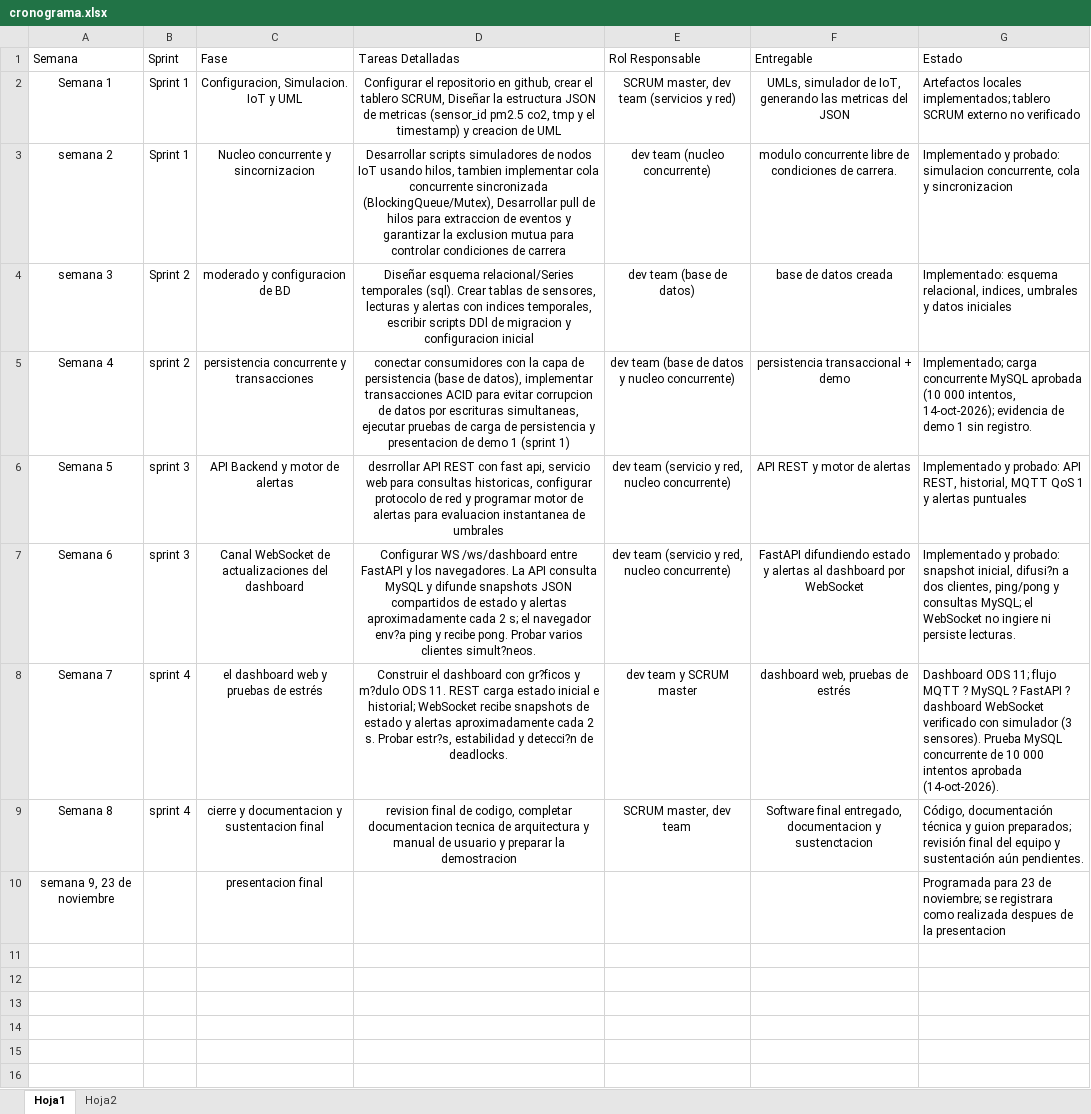
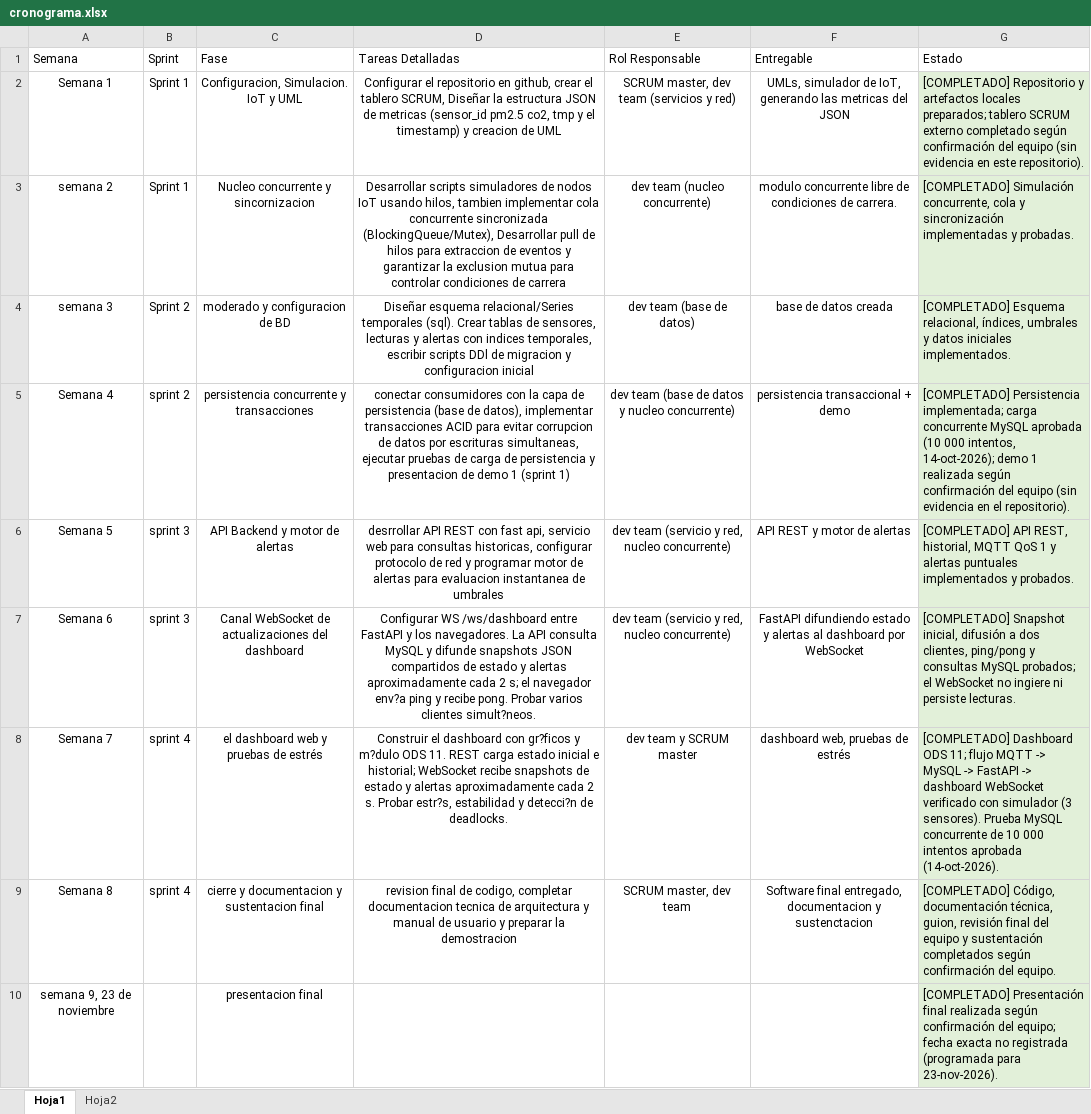
Before and after one commit to LizbethCarmona/Monitoreo-Ambiental, an Excel workbook: docs/cronograma/cronograma.xlsx, sheet Hoja1, drawn as a sheet; values as stored, in another font and other column widths than the file's, no borders; the diff names each change by its address in the sheet, - before the commit and + after, or states it on an @@ line.

```diff
--- a/docs/cronograma/cronograma.xlsx (sheet Hoja1)
+++ b/docs/cronograma/cronograma.xlsx (sheet Hoja1)
-G2 (Estado): Artefactos locales implementados; tablero SCRUM externo no verificado
+G2 (Estado): [COMPLETADO] Repositorio y artefactos locales preparados; tablero SCRUM externo completado según confirmación del equipo (sin evidencia en este repositorio).
-G2:G10 fill: none
+G2:G10 fill: #E2F0D9
-G3 (Estado): Implementado y probado: simulacion concurrente, cola y sincronizacion
+G3 (Estado): [COMPLETADO] Simulación concurrente, cola y sincronización implementadas y probadas.
-G4 (Estado): Implementado: esquema relacional, indices, umbrales y datos iniciales
+G4 (Estado): [COMPLETADO] Esquema relacional, índices, umbrales y datos iniciales implementados.
-G5 (Estado): Implementado; carga concurrente MySQL aprobada (10 000 intentos, 14-oct-2026); evidencia de demo 1 sin registro.
+G5 (Estado): [COMPLETADO] Persistencia implementada; carga concurrente MySQL aprobada (10 000 intentos, 14-oct-2026); demo 1 realizada según confirmación del equipo (sin evidencia en el repositorio).
-G6 (Estado): Implementado y probado: API REST, historial, MQTT QoS 1 y alertas puntuales
+G6 (Estado): [COMPLETADO] API REST, historial, MQTT QoS 1 y alertas puntuales implementados y probados.
-G7 (Estado): Implementado y probado: snapshot inicial, difusi?n a dos clientes, ping/pong y consultas MySQL; el WebSocket…
+G7 (Estado): [COMPLETADO] Snapshot inicial, difusión a dos clientes, ping/pong y consultas MySQL probados; el WebSocket…
-G8 (Estado): Dashboard ODS 11; flujo MQTT ? MySQL ? FastAPI ? dashboard WebSocket…
+G8 (Estado): [COMPLETADO] Dashboard ODS 11; flujo MQTT -> MySQL -> FastAPI -> dashboard WebSocket…
-G9 (Estado): Código, documentación técnica y guion preparados; revisión final del equipo y sustentación aún pendientes.
+G9 (Estado): [COMPLETADO] Código, documentación técnica, guion, revisión final del equipo y sustentación completados según confirmación del equipo.
-G10 (Estado): Programada para 23 de noviembre; se registrara como realizada despues de la presentacion
+G10 (Estado): [COMPLETADO] Presentación final realizada según confirmación del equipo; fecha exacta no registrada (programada para 23-nov-2026).
```
Also changed, not shown: 9 other files.
